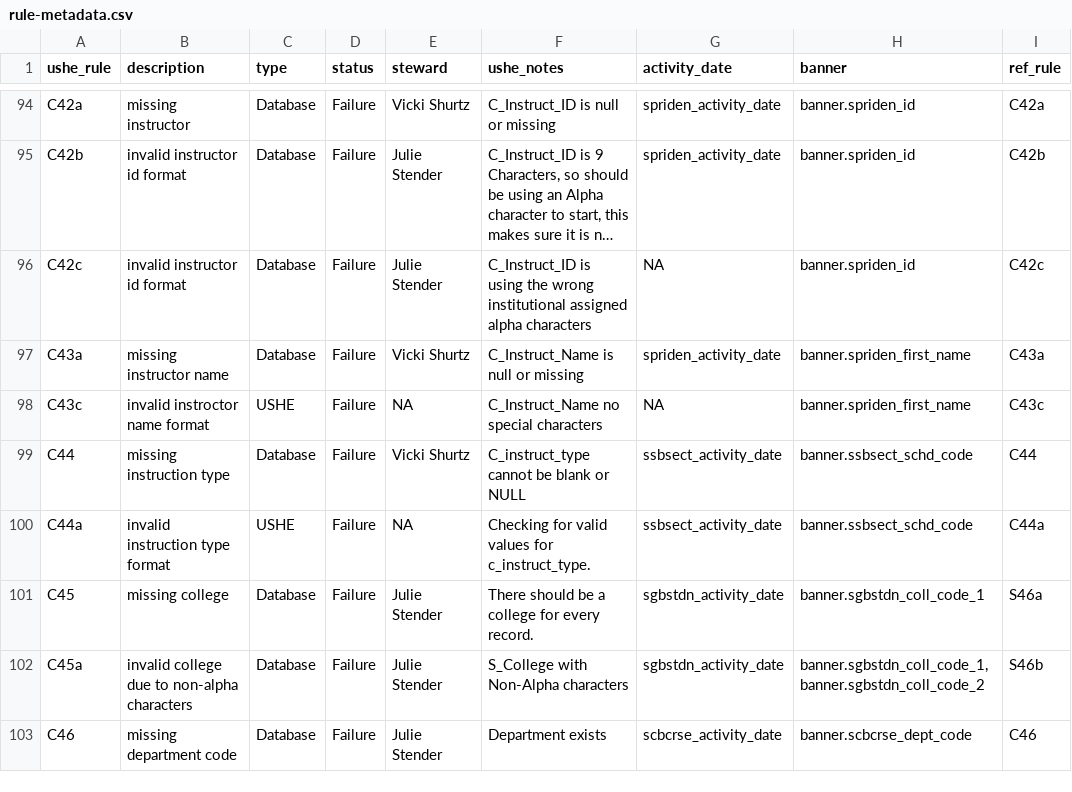
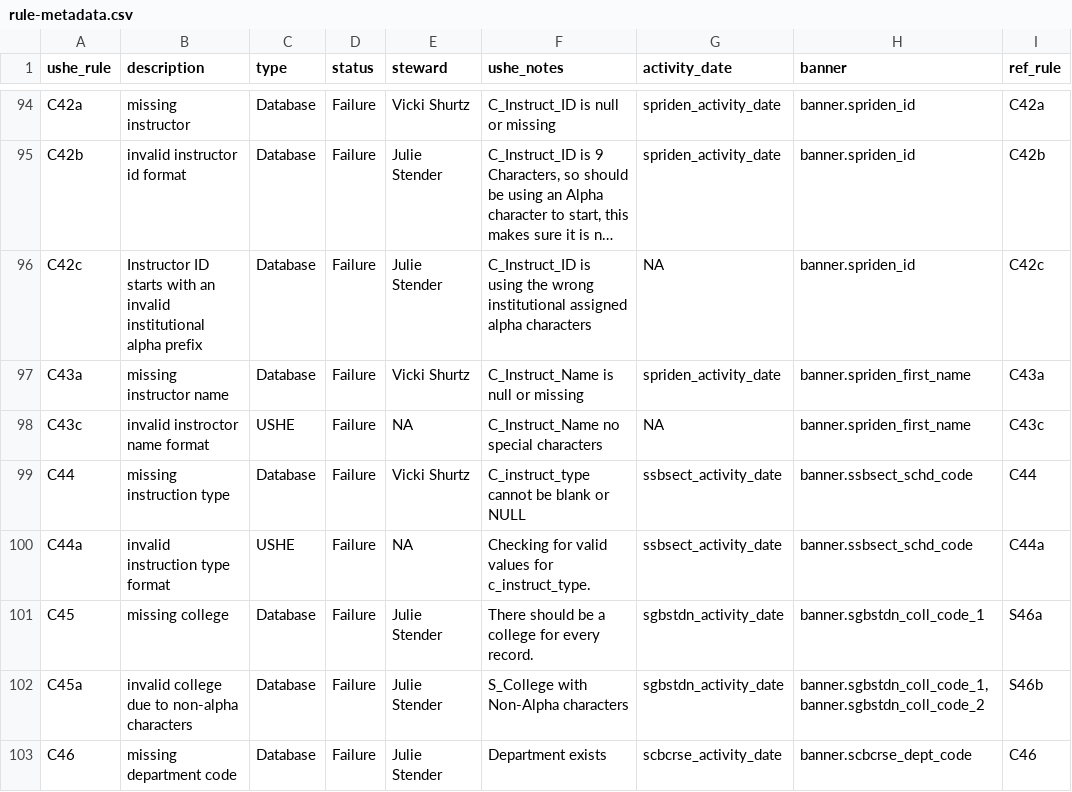
Before and after one commit to ut-effectiveness/utValidateR, a CSV file: sandbox/rule-metadata.csv, drawn as a sheet; only a part is shown, gaps mark what is left out; long unchanged cells end in …; the diff names each change by its address in the sheet, - before the commit and + after, or states it on an @@ line.

Commit message:
Fixing description of rule C42c

```diff
--- a/sandbox/rule-metadata.csv
+++ b/sandbox/rule-metadata.csv
-B96 (description): invalid instructor id format
+B96 (description): Instructor ID starts with an invalid institutional alpha prefix
```
Also changed, not shown: 1 other file.
